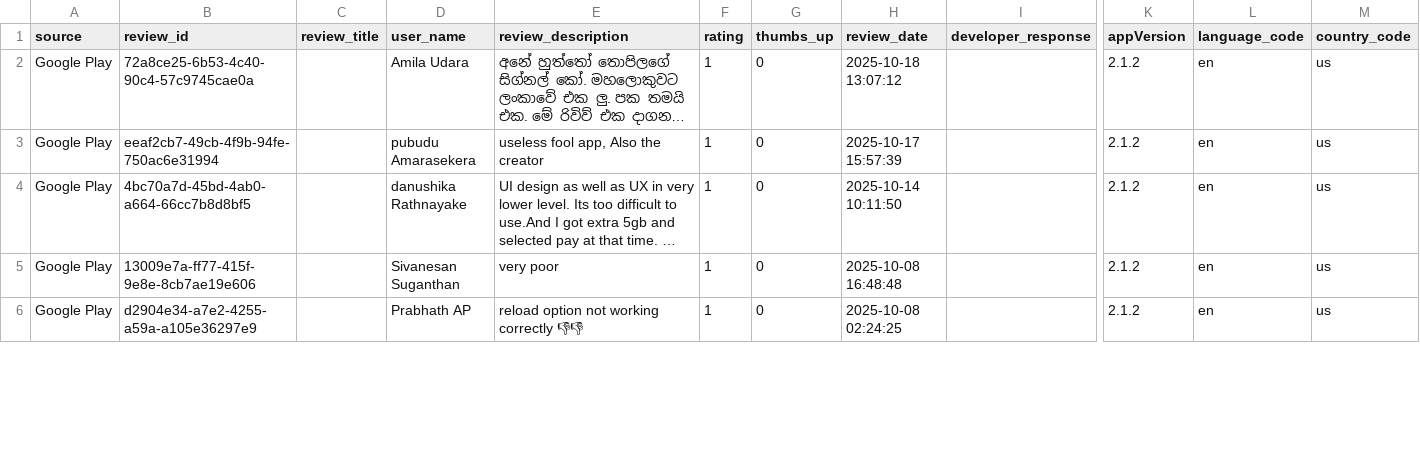
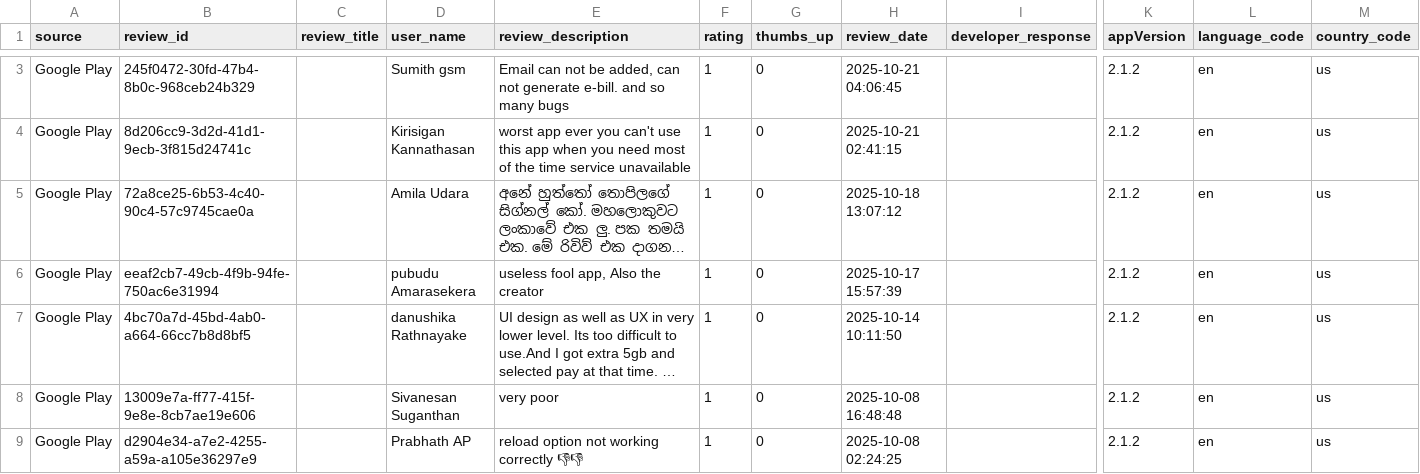
Before and after one commit to Team-SLT/slt-bug-analytics-dashboard, a CSV file: data/slt_selfcare_google_reviews.csv, drawn as a sheet; only a part is shown, gaps mark what is left out; long unchanged cells end in …; rows hold the shown columns only; the diff covers the shown part only; the diff names each change by its address in the sheet, - before the commit and + after, or states it on an @@ line.

```diff
--- a/data/slt_selfcare_google_reviews.csv
+++ b/data/slt_selfcare_google_reviews.csv
+row 3: Google Play | 245f0472-30fd-47b4-8b0c-968ceb24b329 |  | Sumith gsm | Email can not be added, can not generate e-bill. and so many bugs | 1 | 0 | 2025-10-21 04:06:45 |  | 2.1.2 | en | us
+row 4: Google Play | 8d206cc9-3d2d-41d1-9ecb-3f815d24741c |  | Kirisigan Kannathasan | worst app ever you can't use this app when you need most of the time service unavailable | 1 | 0 | 2025-10-21 02:41:15 |  | 2.1.2 | en | us
```
Also changed, not shown: 1 added row and 10 edited cells elsewhere in this file, data/bug_predictions.csv, data/categorized_bugs.csv, 4 other files.
